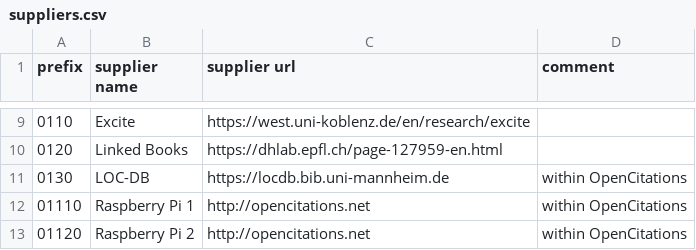
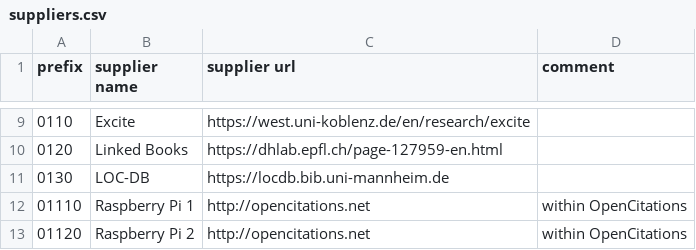
Before and after one commit to opencitations/oci, a CSV file: suppliers.csv, drawn as a sheet; only a part is shown, gaps mark what is left out.

Commit message:
Fix comment

```diff
--- a/suppliers.csv
+++ b/suppliers.csv
@@ -10,3 +10,3 @@ prefix,supplier name,supplier url,comment
 0120,Linked Books,https://dhlab.epfl.ch/page-127959-en.html,
-0130,LOC-DB,https://locdb.bib.uni-mannheim.de,within OpenCitations
+0130,LOC-DB,https://locdb.bib.uni-mannheim.de,
 01110,Raspberry Pi 1,http://opencitations.net,within OpenCitations
```
